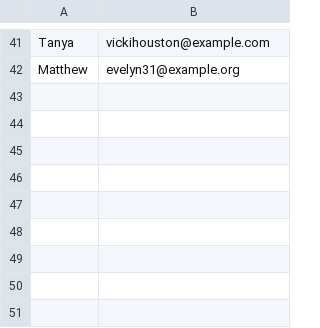
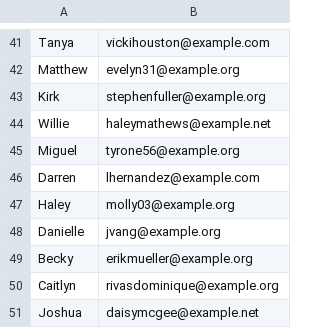
Before and after one commit to Yeseullyn/DogApp, a CSV file: db/people.csv, drawn as a sheet; only a part is shown, gaps mark what is left out; the diff names each change by its address in the sheet, - before the commit and + after, or states it on an @@ line.

```diff
--- a/db/people.csv
+++ b/db/people.csv
+row 43: Kirk | stephenfuller@example.org
+row 44: Willie | haleymathews@example.net
+row 45: Miguel | tyrone56@example.org
+row 46: Darren | lhernandez@example.com
+row 47: Haley | molly03@example.org
+row 48: Danielle | jvang@example.org
+row 49: Becky | erikmueller@example.org
+row 50: Caitlyn | rivasdominique@example.org
+row 51: Joshua | daisymcgee@example.net
```
Also changed, not shown: 2 other files.
